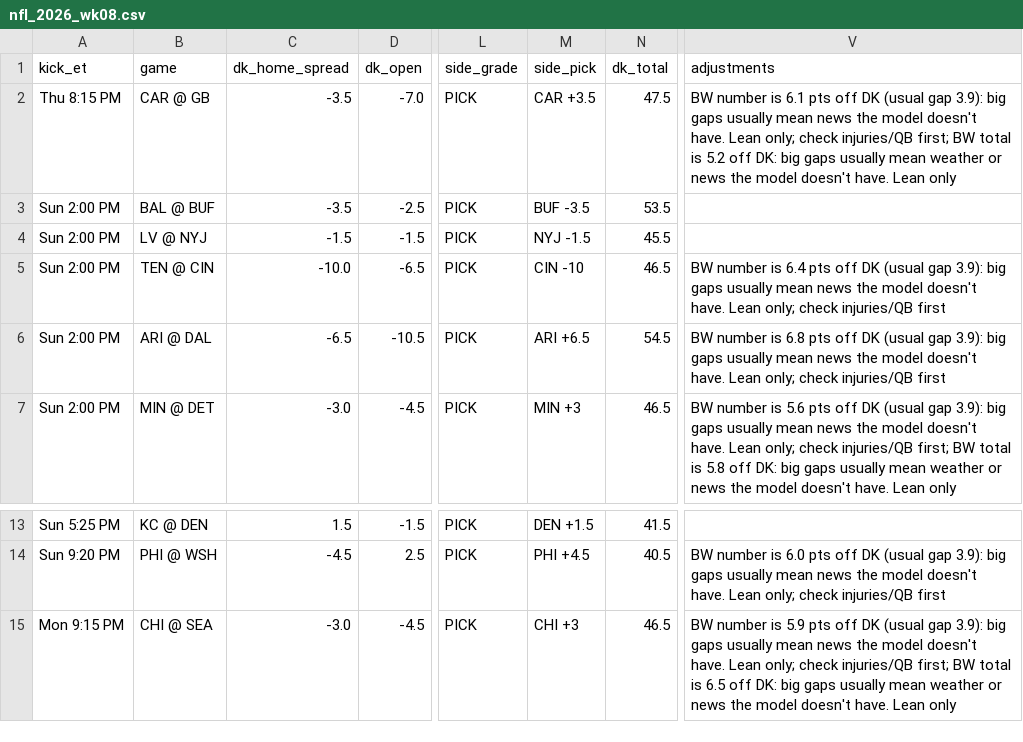
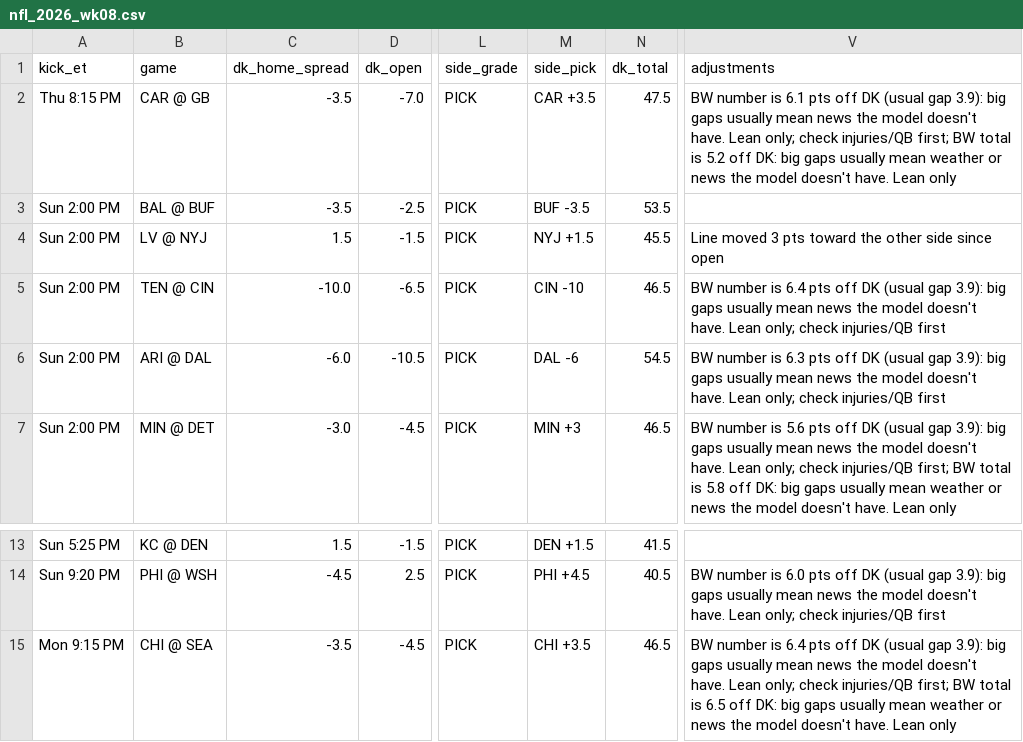
Before and after one commit to tdfarrell/betting-research, a CSV file: data/boards/nfl_2026_wk08.csv, drawn as a sheet; only a part is shown, gaps mark what is left out; the diff names each change by its address in the sheet, - before the commit and + after, or states it on an @@ line.

```diff
--- a/data/boards/nfl_2026_wk08.csv
+++ b/data/boards/nfl_2026_wk08.csv
-C4 (dk_home_spread): -1.5
+C4 (dk_home_spread): 1.5
-M4 (side_pick): NYJ -1.5
+M4 (side_pick): NYJ +1.5
-V4 (adjustments): (empty)
+V4 (adjustments): Line moved 3 pts toward the other side since open
-C6 (dk_home_spread): -6.5
+C6 (dk_home_spread): -6.0
-M6 (side_pick): ARI +6.5
+M6 (side_pick): DAL -6
-V6 (adjustments): …number is 6.8 pts off…
+V6 (adjustments): …number is 6.3 pts off…
-C15 (dk_home_spread): -3.0
+C15 (dk_home_spread): -3.5
-M15 (side_pick): CHI +3
+M15 (side_pick): CHI +3.5
-V15 (adjustments): …number is 5.9 pts off…
+V15 (adjustments): …number is 6.4 pts off…
```
Also changed, not shown: data/boards/cfb_2026-10-31.csv, data/nba/injuries.csv, 49 other files.
